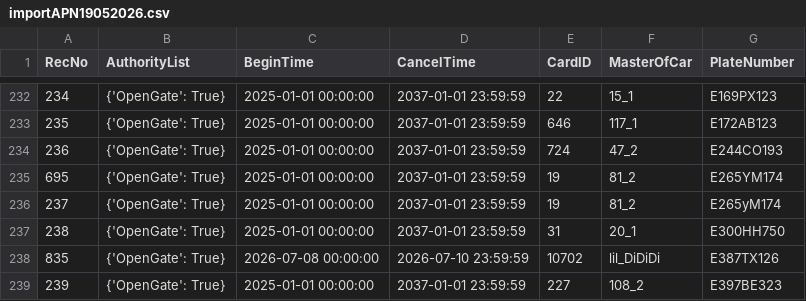
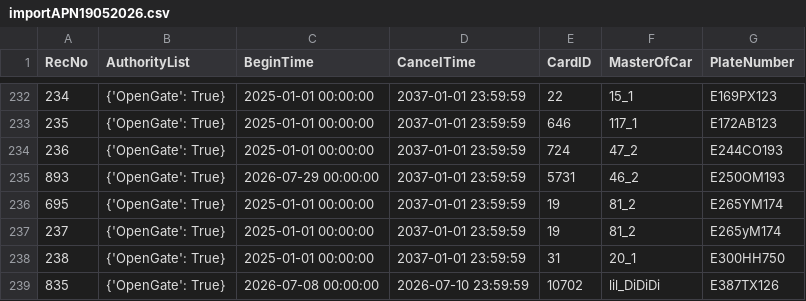
Before and after one commit to Fulltimetrading/importapn19052026-owner-report, a CSV file: data/importAPN19052026.csv, drawn as a sheet; only a part is shown, gaps mark what is left out; the shorter side is filled out with more unchanged rows; the diff names each change by its address in the sheet, - before the commit and + after, or states it on an @@ line.

Commit message:
Add source CSV data

```diff
--- a/data/importAPN19052026.csv
+++ b/data/importAPN19052026.csv
+row 235: 893 | {'OpenGate': True} | 2026-07-29 00:00:00 | 2037-01-01 23:59:59 | 5731 | 46_2 | E250OM193
```
Also changed, not shown: 1 other file.
